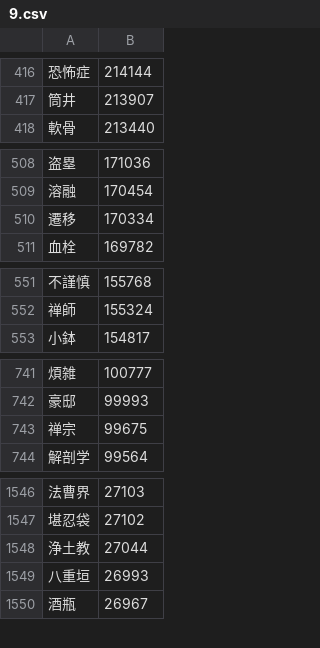
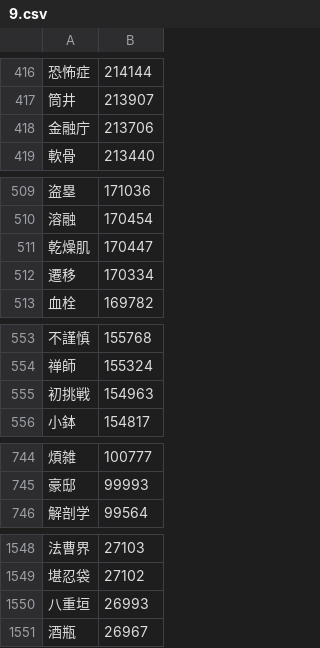
Before and after one commit to marmooo/graded-idioms-ja, a CSV file: dist/9.csv, drawn as a sheet; only a part is shown, gaps mark what is left out; removed rows and columns are numbered as before the commit, all else as after; the diff covers the shown part only; the diff names each change by its address in the sheet, - before the commit and + after, or states it on an @@ line.

```diff
--- a/dist/9.csv
+++ b/dist/9.csv
+row 418: 金融庁 | 213706
+row 511: 乾燥肌 | 170447
+row 555: 初挑戦 | 154963
-row 743: 禅宗 | 99675
-row 1548: 浄土教 | 27044
```
Also changed, not shown: 5 added rows and 2 removed rows elsewhere in this file, dist/4.csv, dist/5.csv, 36 other files.
